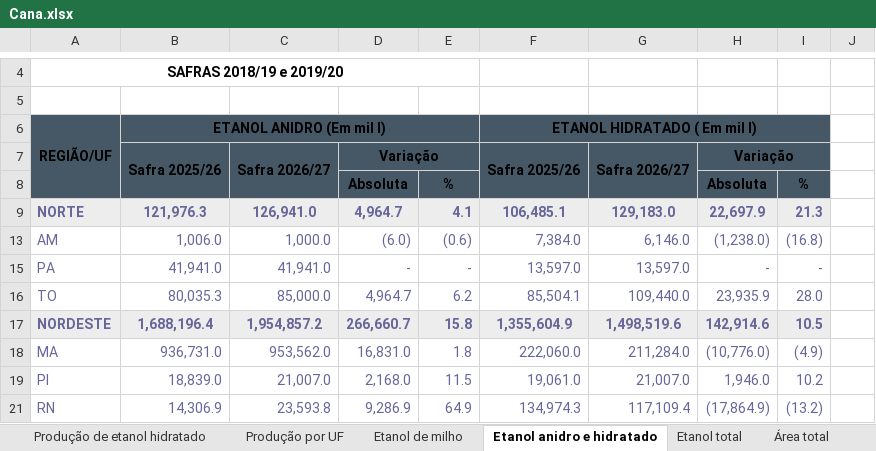
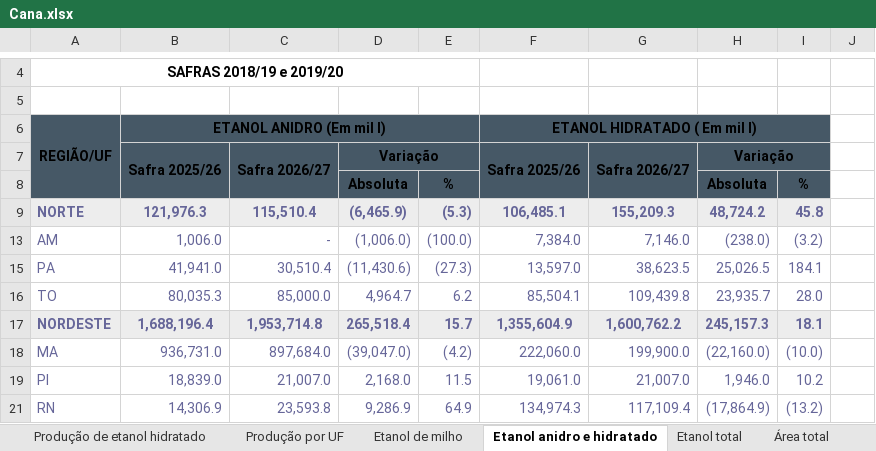
Before and after one commit to ELAINECRISTINA/Painel-de-Indicadores, an Excel workbook: dados_teste/Cana.xlsx, sheet Etanol anidro e hidratado, drawn as a sheet; only a part is shown, gaps mark what is left out; values as stored, in another font and other column widths than the file's, no borders; charts and pictures not drawn; the diff covers the shown part only; the diff names each change by its address in the sheet, - before the commit and + after, or states it on an @@ line.

```diff
--- a/dados_teste/Cana.xlsx (sheet Etanol anidro e hidratado)
+++ b/dados_teste/Cana.xlsx (sheet Etanol anidro e hidratado)
-C9: 126,941.0
+C9: 115,510.4
-D9: 4,964.7
+D9: (6,465.9)
-E9: 4.1
+E9: (5.3)
-G9: 129,183.0
+G9: 155,209.3
-H9: 22,697.9
+H9: 48,724.2
-I9: 21.3
+I9: 45.8
-C13: 1,000.0
+C13: -
-D13: (6.0)
+D13: (1,006.0)
-E13: (0.6)
+E13: (100.0)
-G13: 6,146.0
+G13: 7,146.0
-H13: (1,238.0)
+H13: (238.0)
-I13: (16.8)
+I13: (3.2)
-C15: 41,941.0
+C15: 30,510.4
-D15: -
+D15: (11,430.6)
-E15: -
+E15: (27.3)
-G15: 13,597.0
+G15: 38,623.5
-H15: -
+H15: 25,026.5
-I15: -
+I15: 184.1
-G16: 109,440.0
+G16: 109,439.8
-H16: 23,935.9
+H16: 23,935.7
-C17: 1,954,857.2
+C17: 1,953,714.8
-D17: 266,660.7
+D17: 265,518.4
-E17: 15.8
+E17: 15.7
-G17: 1,498,519.6
+G17: 1,600,762.2
-H17: 142,914.6
+H17: 245,157.3
-I17: 10.5
+I17: 18.1
-C18: 953,562.0
+C18: 897,684.0
-D18: 16,831.0
+D18: (39,047.0)
-E18: 1.8
+E18: (4.2)
-G18: 211,284.0
+G18: 199,900.0
-H18: (10,776.0)
+H18: (22,160.0)
-I18: (4.9)
+I18: (10.0)
```
Also changed, not shown: 98 edited cells elsewhere in this sheet, sheet Área, produtividade e produção, sheet Etanol de milho, sheet Área total, sheet Produção de ATR, sheet Produção por UF, sheet Produção de açúcar, 7 more sheets, hidden cells, charts or pictures, dados_teste/Credito_Rural.xlsx, dados_teste/Graos.xlsx, 20 other files.
